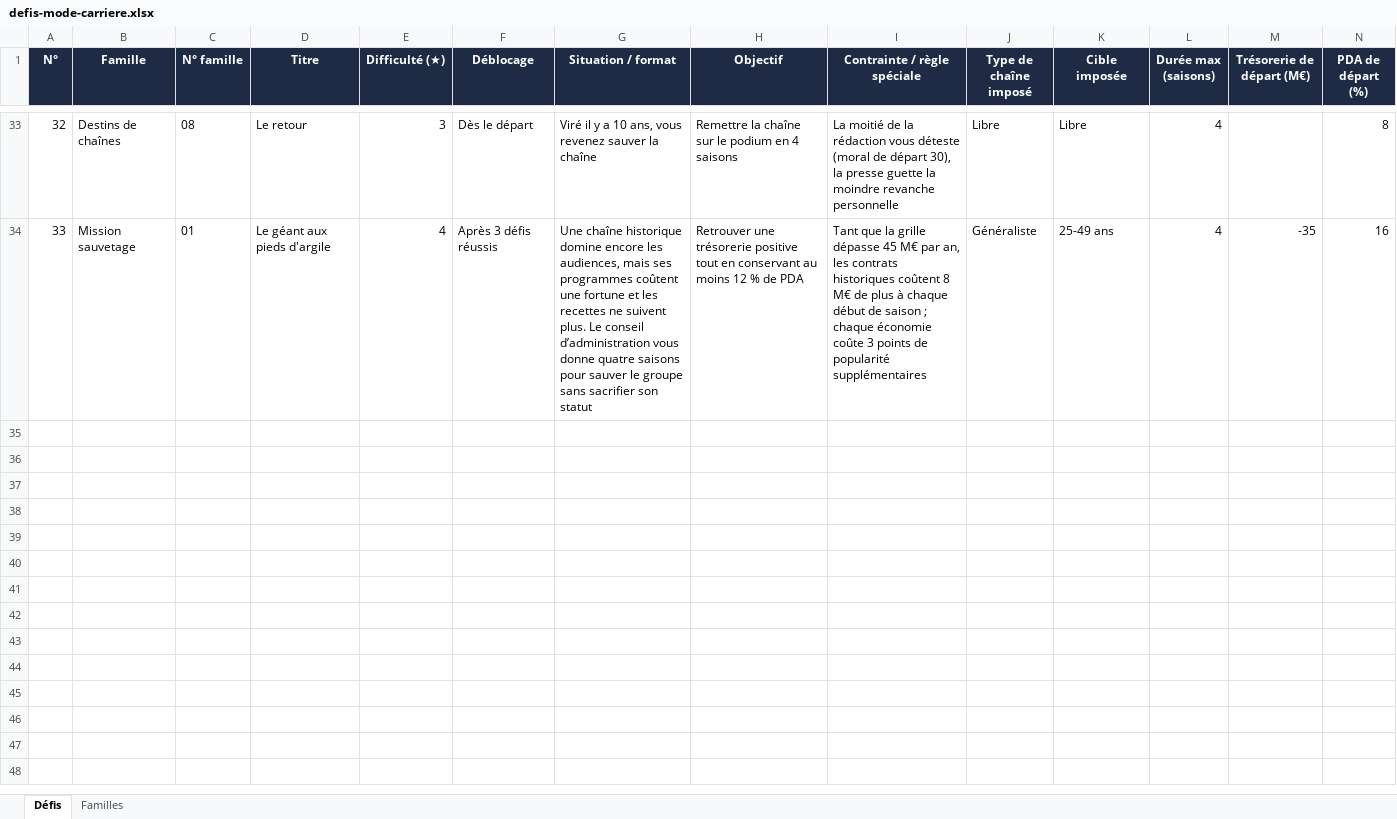
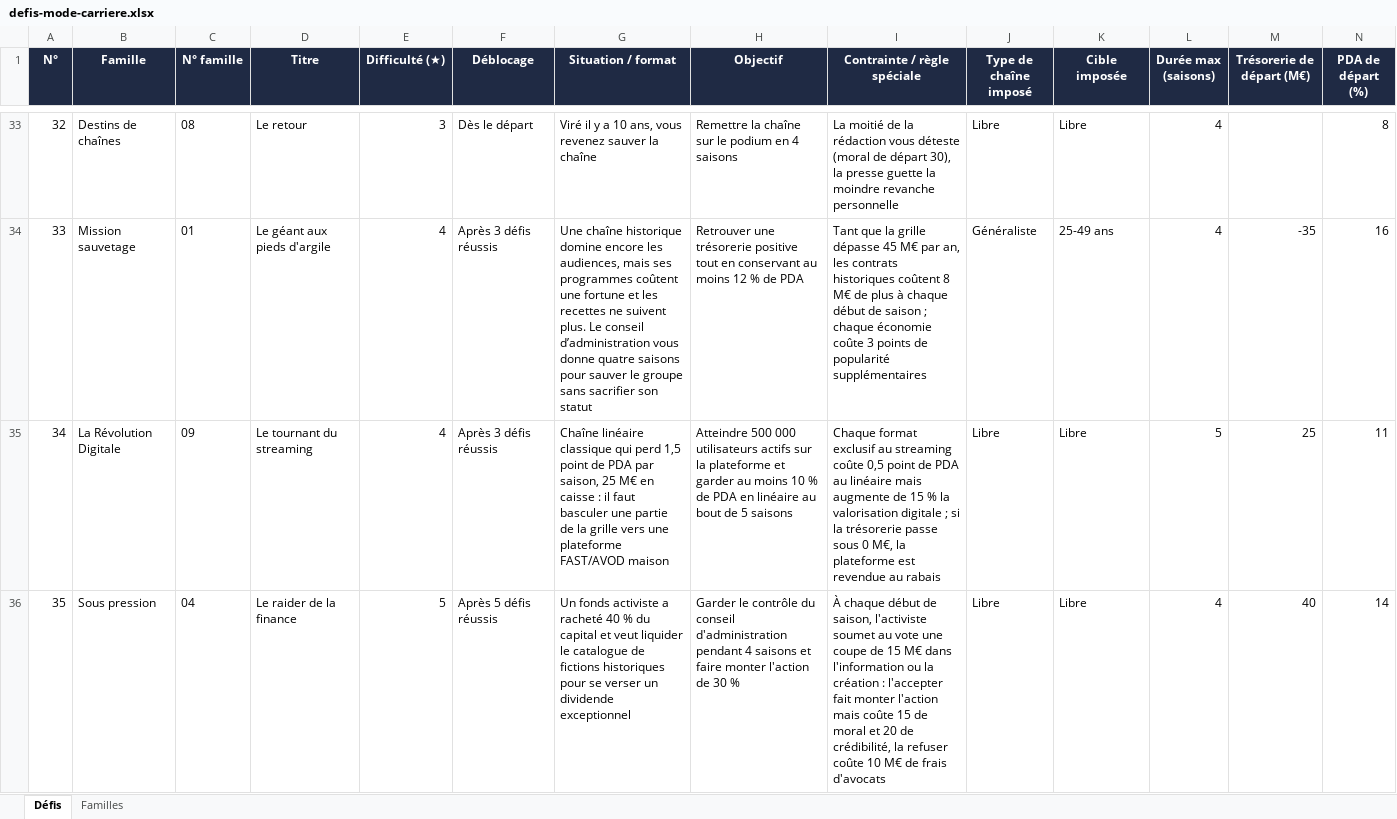
Before and after one commit to N0than/DestinyPrime, an Excel workbook: defis-mode-carriere.xlsx, sheet Défis, drawn as a sheet; only a part is shown, gaps mark what is left out; values as stored, in another font and other column widths than the file's, no borders; rows hold the shown columns only; the diff covers the shown part only; the diff names each change by its address in the sheet, - before the commit and + after, or states it on an @@ line.

```diff
--- a/defis-mode-carriere.xlsx (sheet Défis)
+++ b/defis-mode-carriere.xlsx (sheet Défis)
+row 35: 34 | La Révolution Digitale | 09 | Le tournant du streaming | 4 | Après 3 défis réussis | Chaîne linéaire classique qui perd 1,5 point de PDA par saison, 25 M€ en caisse : il faut basculer une partie de la grille vers une plateforme FAST/AVOD maison | Atteindre 500 000 utilisateurs actifs sur la plateforme et garder au moins 10 % de PDA en linéaire au bout de 5 saisons | Chaque format exclusif au streaming coûte 0,5 point de PDA au linéaire mais augmente de 15 % la valorisation digitale ; si la trésorerie passe sous 0 M€, la plateforme est revendue au rabais | Libre | Libre | 5 | 25 | 11
+row 36: 35 | Sous pression | 04 | Le raider de la finance | 5 | Après 5 défis réussis | Un fonds activiste a racheté 40 % du capital et veut liquider le catalogue de fictions historiques pour se verser un dividende exceptionnel | Garder le contrôle du conseil d'administration pendant 4 saisons et faire monter l'action de 30 % | À chaque début de saison, l'activiste soumet au vote une coupe de 15 M€ dans l'information ou la création : l'accepter fait monter l'action mais coûte 15 de moral et 20 de crédibilité, la refuser coûte 10 M€ de frais d'avocats | Libre | Libre | 4 | 40 | 14
```
Also changed, not shown: 3 added rows elsewhere in this sheet, sheet Familles, 2 other files.
